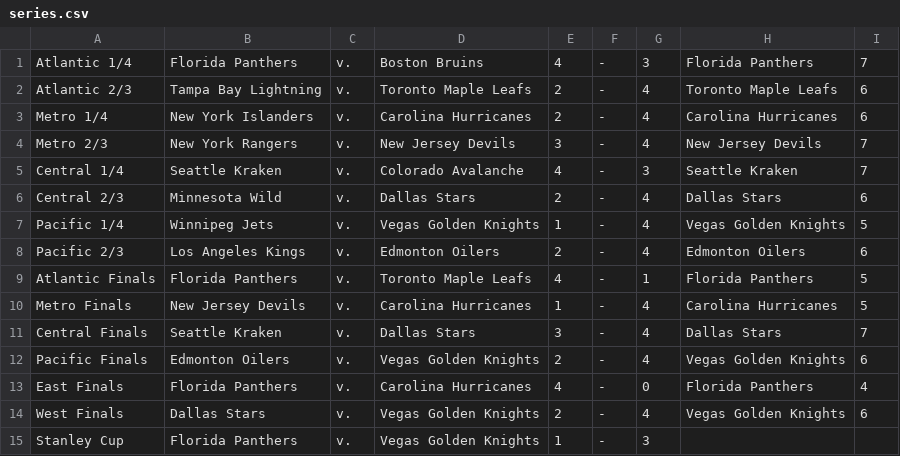
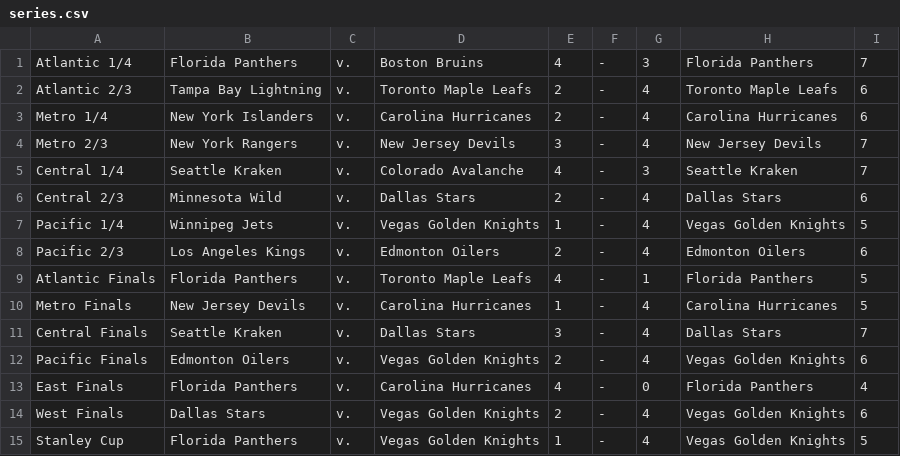
Before and after one commit to jack-bowman/enantiomers, a CSV file: series.csv, drawn as a sheet.

Commit message:
June 14, at 06:00AM

```diff
--- a/series.csv
+++ b/series.csv
@@ -14,2 +14,2 @@ East Finals,Florida Panthers,v.,Carolina Hurricanes,4,-,0,Florida Panthers,4
 West Finals,Dallas Stars,v.,Vegas Golden Knights,2,-,4,Vegas Golden Knights,6
-Stanley Cup,Florida Panthers,v.,Vegas Golden Knights,1,-,3, ,
+Stanley Cup,Florida Panthers,v.,Vegas Golden Knights,1,-,4,Vegas Golden Knights,5
```
